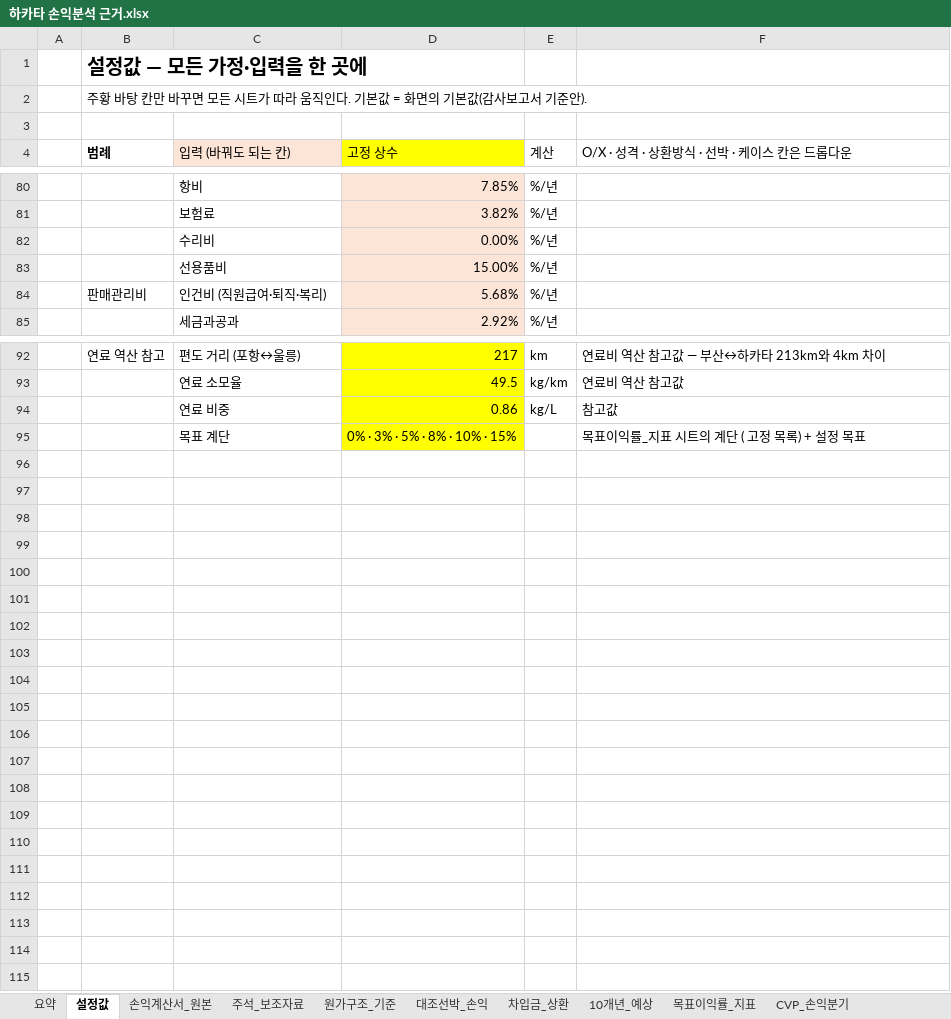
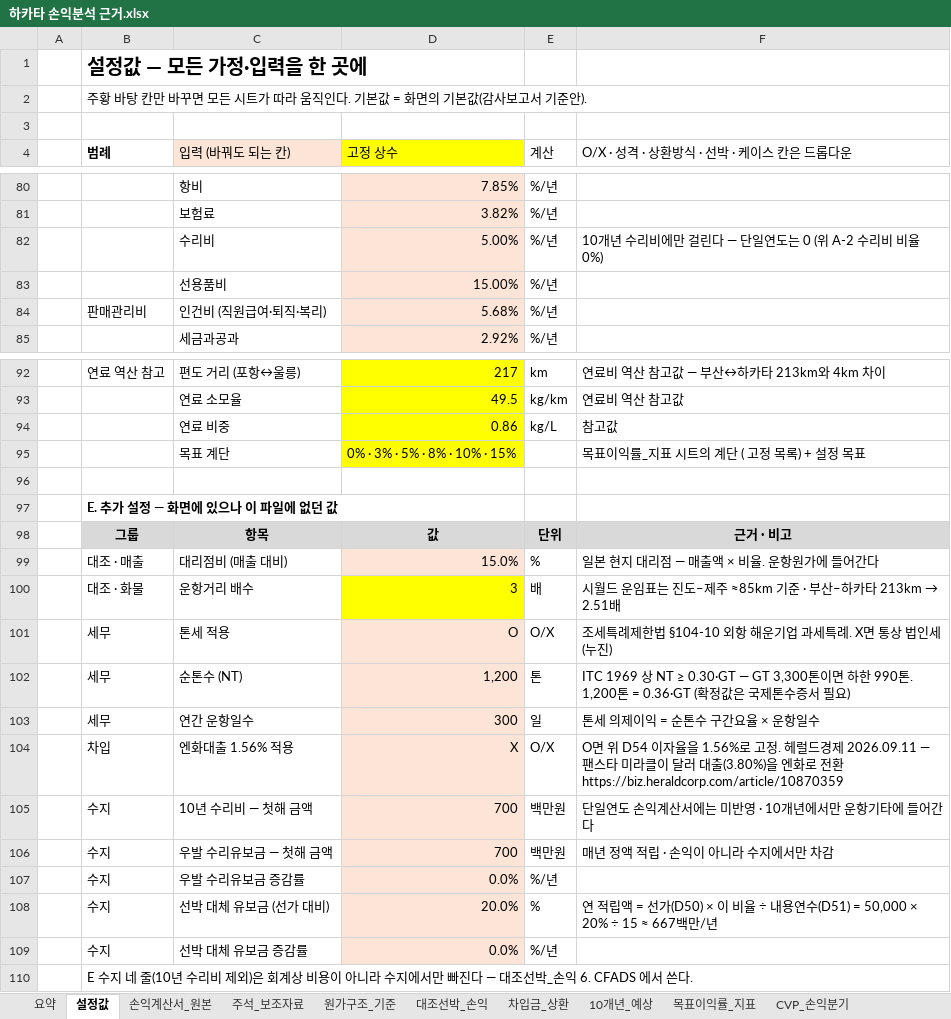
Before and after one commit to leesungwook3165/sim, an Excel workbook: 하카타 손익분석 근거.xlsx, sheet 설정값, drawn as a sheet; only a part is shown, gaps mark what is left out; values as stored, in another font and other column widths than the file's, no borders; the diff covers the shown part only; the diff names each change by its address in the sheet, - before the commit and + after, or states it on an @@ line.

```diff
--- a/하카타 손익분석 근거.xlsx (sheet 설정값)
+++ b/하카타 손익분석 근거.xlsx (sheet 설정값)
-D82 (고정 상수): 0.00%
+D82 (고정 상수): 5.00%
-F82: (empty)
+F82: 10개년 수리비에만 걸린다 — 단일연도는 0 (위 A-2 수리비 비율 0%)
+row 96: (empty)
+row 97:  | E. 추가 설정 — 화면에 있으나 이 파일에 없던 값
+row 98:  | 그룹 | 항목 | 값 | 단위 | 근거 · 비고
+row 99:  | 대조 · 매출 | 대리점비 (매출 대비) | 15.0% | % | 일본 현지 대리점 — 매출액 × 비율. 운항원가에 들어간다
+row 100:  | 대조 · 화물 | 운항거리 배수 | 3 | 배 | 시월드 운임표는 진도–제주 ≈85km 기준 · 부산–하카타 213km → 2.51배
+row 101:  | 세무 | 톤세 적용 | O | O/X | 조세특례제한법 §104-10 외항 해운기업 과세특례. X면 통상 법인세(누진)
+row 102:  | 세무 | 순톤수 (NT) | 1,200 | 톤 | ITC 1969 상 NT ≥ 0.30·GT — GT 3,300톤이면 하한 990톤. 1,200톤 = 0.36·GT (확정값은 국제톤수증서 필요)
+row 103:  | 세무 | 연간 운항일수 | 300 | 일 | 톤세 의제이익 = 순톤수 구간요율 × 운항일수
+row 104:  | 차입 | 엔화대출 1.56% 적용 | X | O/X | O면 위 D54 이자율을 1.56%로 고정. 헤럴드경제 2026.09.11 — 팬스타 미라클이 달러 대출(3.80%)을 엔화로 전환 https://biz.heraldcorp.com/article/10870359
+row 105:  | 수지 | 10년 수리비 — 첫해 금액 | 700 | 백만원 | 단일연도 손익계산서에는 미반영 · 10개년에서만 운항기타에 들어간다
+row 106:  | 수지 | 우발 수리유보금 — 첫해 금액 | 700 | 백만원 | 매년 정액 적립 · 손익이 아니라 수지에서만 차감
+row 107:  | 수지 | 우발 수리유보금 증감률 | 0.0% | %/년
+row 108:  | 수지 | 선박 대체 유보금 (선가 대비) | 20.0% | % | 연 적립액 = 선가(D50) × 이 비율 ÷ 내용연수(D51) = 50,000 × 20% ÷ 15 ≈ 667백만/년
+row 109:  | 수지 | 선박 대체 유보금 증감률 | 0.0% | %/년
+row 110:  | E 수지 네 줄(10년 수리비 제외)은 회계상 비용이 아니라 수지에서만 빠진다 — 대조선박_손익 6. CFADS 에서 쓴다.
```
Also changed, not shown: 1 added row, 1 removed row and 13 edited cells elsewhere in this sheet, sheet 목표이익률_지표, sheet CVP_손익분기, sheet 10개년_예상, sheet 대조선박_손익, sheet 차입금_상환, sheet 원가구조_기준, 4 more sheets, formulas that keep their value, charts or pictures, 1 other file.
